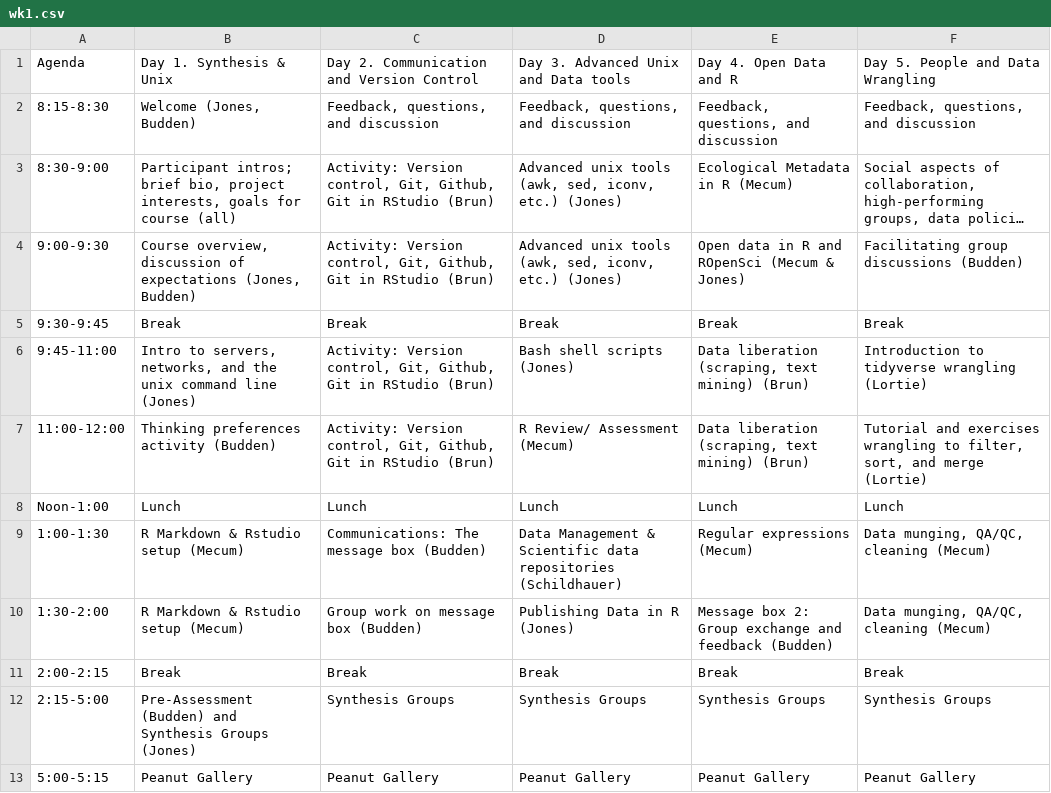
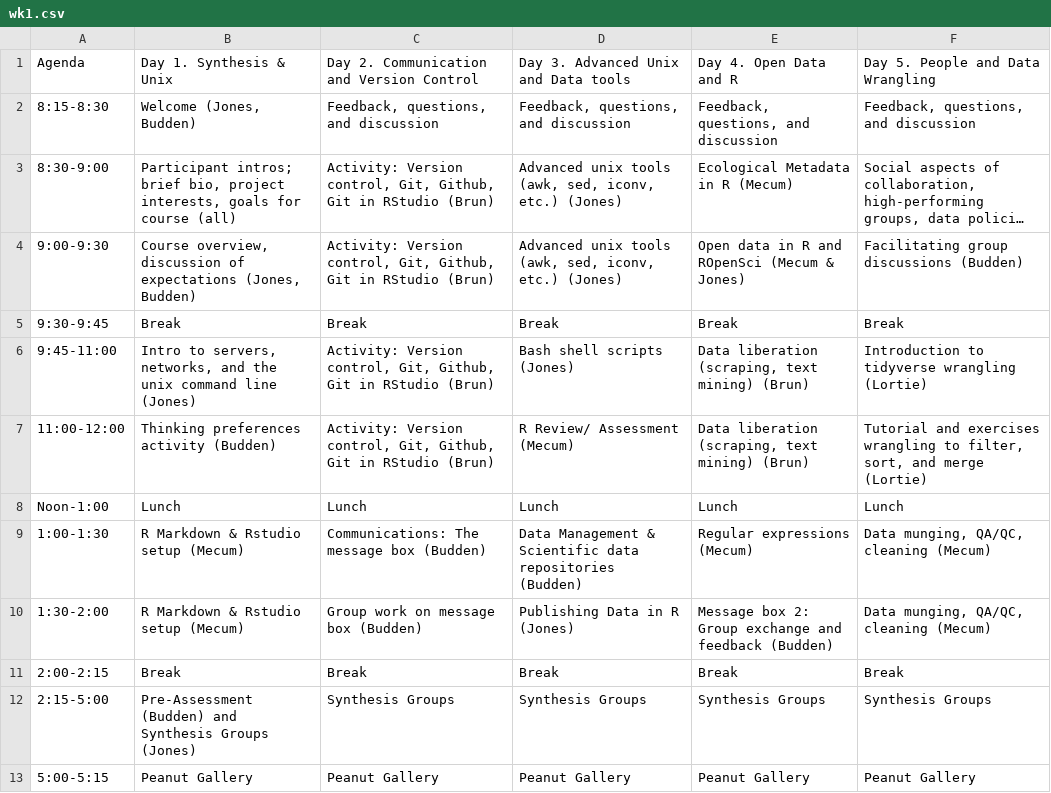
Before and after one commit to NCEAS/oss-2017, a CSV file: schedule/wk1.csv, drawn as a sheet; long unchanged cells end in ….

Commit message:
week1 day 3 budden

```diff
--- a/schedule/wk1.csv
+++ b/schedule/wk1.csv
@@ -8,3 +8,3 @@ Agenda,Day 1. Synthesis & Unix,Day 2. Communication and Version Control,Day 3. A
 Noon-1:00,Lunch,Lunch,Lunch,Lunch,Lunch
-1:00-1:30,R Markdown & Rstudio setup (Mecum),Communications: The message box (Budden),Data Management & Scientific data repositories (Schildhauer),Regular expressions (Mecum),"Data  munging, QA/QC, cleaning (Mecum)"
+1:00-1:30,R Markdown & Rstudio setup (Mecum),Communications: The message box (Budden),Data Management & Scientific data repositories (Budden),Regular expressions (Mecum),"Data  munging, QA/QC, cleaning (Mecum)"
 1:30-2:00,R Markdown & Rstudio setup (Mecum),Group work on message box (Budden),Publishing Data in R (Jones),Message box 2: Group exchange and feedback (Budden),"Data  munging, QA/QC, cleaning (Mecum)"
```
Also changed, not shown: 1 other file.
